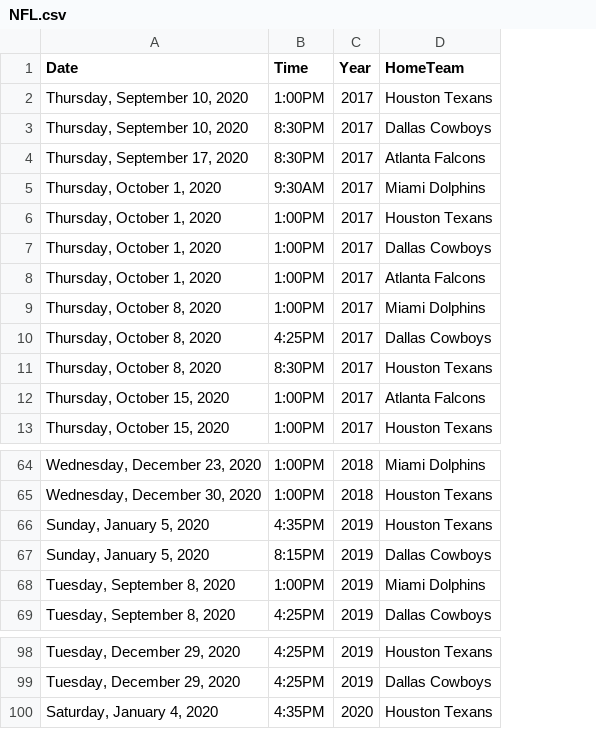
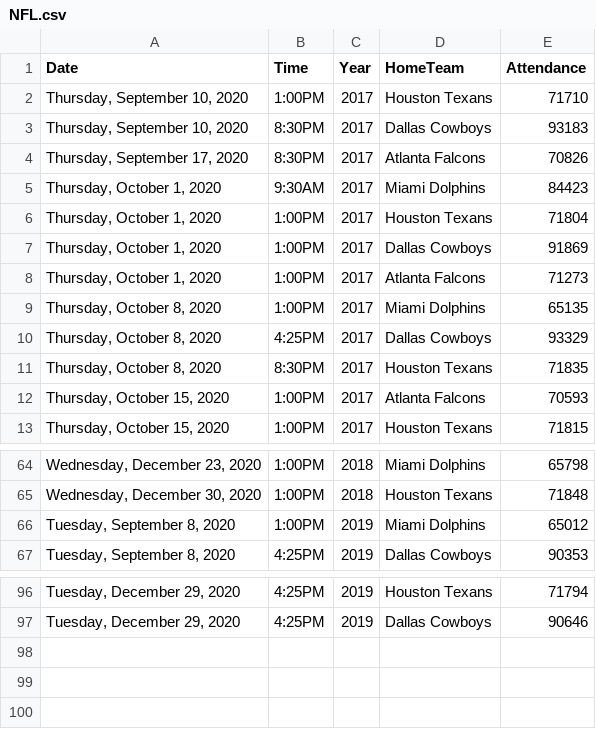
Before and after one commit to holden-herrell/IST718_GROUP_PROJECT, a CSV file: DATASETS/COMBINED DATA/NFL.csv, drawn as a sheet; only a part is shown, gaps mark what is left out; removed rows and columns are numbered as before the commit, all else as after; the diff names each change by its address in the sheet, - before the commit and + after, or states it on an @@ line.

Commit message:
Add files via upload

```diff
--- a/DATASETS/COMBINED DATA/NFL.csv
+++ b/DATASETS/COMBINED DATA/NFL.csv
+column E (Attendance), rows 2-13: 71710 | 93183 | 70826 | 84423 | 71804 | 91869 | 71273 | 65135 | 93329 | 71835 | 70593 | 71815; rows 64-67: 65798 | 71848 | 65012 | 90353; rows 96-97: 71794 | 90646
-row 66: Sunday, January 5, 2020 | 4:35PM | 2019 | Houston Texans
-row 67: Sunday, January 5, 2020 | 8:15PM | 2019 | Dallas Cowboys
-row 100: Saturday, January 4, 2020 | 4:35PM | 2020 | Houston Texans
```
